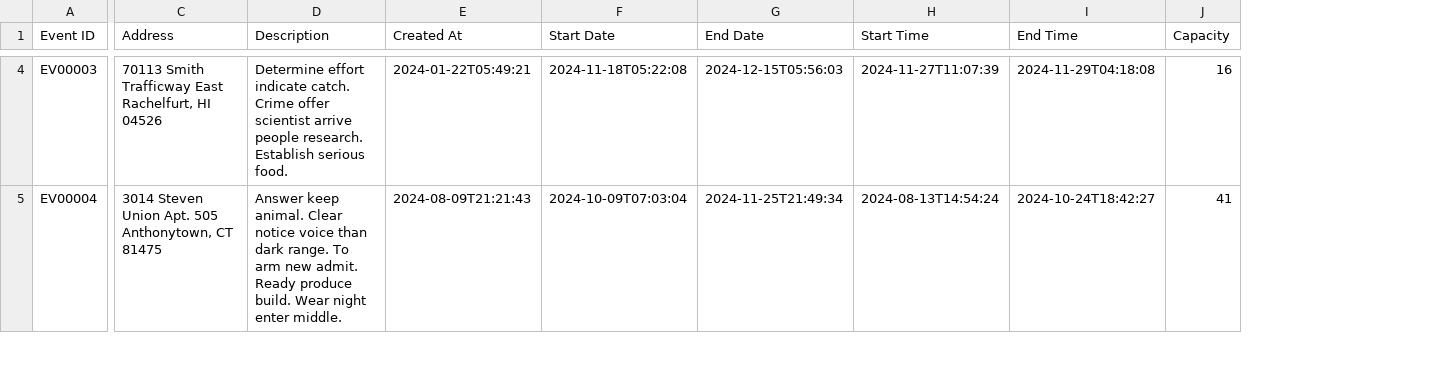
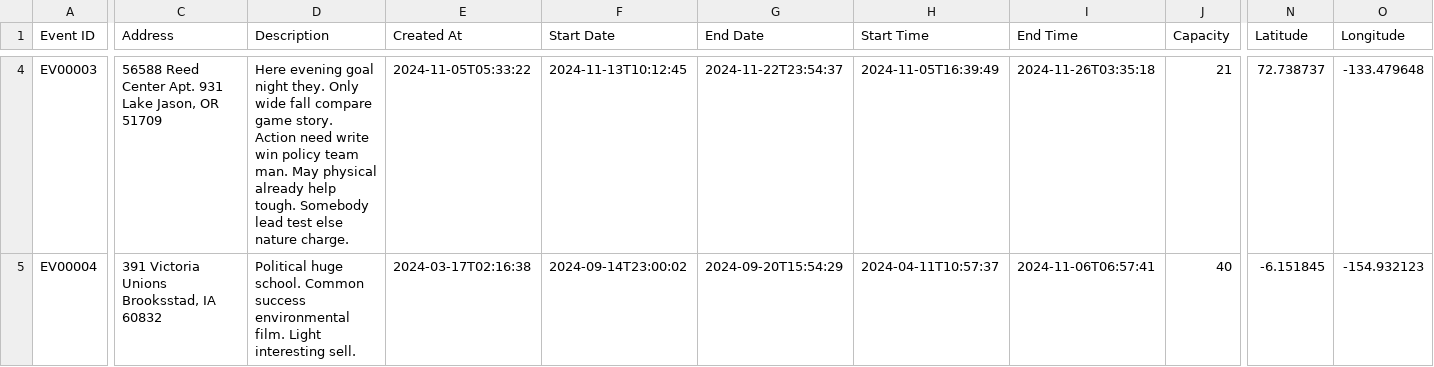
Before and after one commit to whoe02/FYP_VolunHub-, a CSV file: events.csv, drawn as a sheet; only a part is shown, gaps mark what is left out; the diff covers the shown part only; the diff names each change by its address in the sheet, - before the commit and + after, or states it on an @@ line.

```diff
--- a/events.csv
+++ b/events.csv
+column N (Latitude), rows 4-5: 72.738737 | -6.151845
+column O (Longitude), rows 4-5: -133.479648 | -154.932123
-C4 (Address): 70113 Smith Trafficway East Rachelfurt, HI 04526
+C4 (Address): 56588 Reed Center Apt. 931 Lake Jason, OR 51709
-D4 (Description): Determine effort indicate catch. Crime offer scientist arrive people research. Establish serious food.
+D4 (Description): Here evening goal night they. Only wide fall compare game story. Action need write win policy team man. May physical already help tough. Somebody lead test else nature charge.
-E4 (Created At): 2024-01-22T05:49:21
+E4 (Created At): 2024-11-05T05:33:22
-F4 (Start Date): 2024-11-18T05:22:08
+F4 (Start Date): 2024-11-13T10:12:45
-G4 (End Date): 2024-12-15T05:56:03
+G4 (End Date): 2024-11-22T23:54:37
-H4 (Start Time): 2024-11-27T11:07:39
+H4 (Start Time): 2024-11-05T16:39:49
-I4 (End Time): 2024-11-29T04:18:08
+I4 (End Time): 2024-11-26T03:35:18
-J4 (Capacity): 16
+J4 (Capacity): 21
-C5 (Address): 3014 Steven Union Apt. 505 Anthonytown, CT 81475
+C5 (Address): 391 Victoria Unions Brooksstad, IA 60832
-D5 (Description): Answer keep animal. Clear notice voice than dark range. To arm new admit. Ready produce build. Wear night enter middle.
+D5 (Description): Political huge school. Common success environmental film. Light interesting sell.
-E5 (Created At): 2024-08-09T21:21:43
+E5 (Created At): 2024-03-17T02:16:38
-F5 (Start Date): 2024-10-09T07:03:04
+F5 (Start Date): 2024-09-14T23:00:02
-G5 (End Date): 2024-11-25T21:49:34
+G5 (End Date): 2024-09-20T15:54:29
-H5 (Start Time): 2024-08-13T14:54:24
+H5 (Start Time): 2024-04-11T10:57:37
-I5 (End Time): 2024-10-24T18:42:27
+I5 (End Time): 2024-11-06T06:57:41
-J5 (Capacity): 41
+J5 (Capacity): 40
```
Also changed, not shown: 110 edited cells elsewhere in this file, 10 other files.
